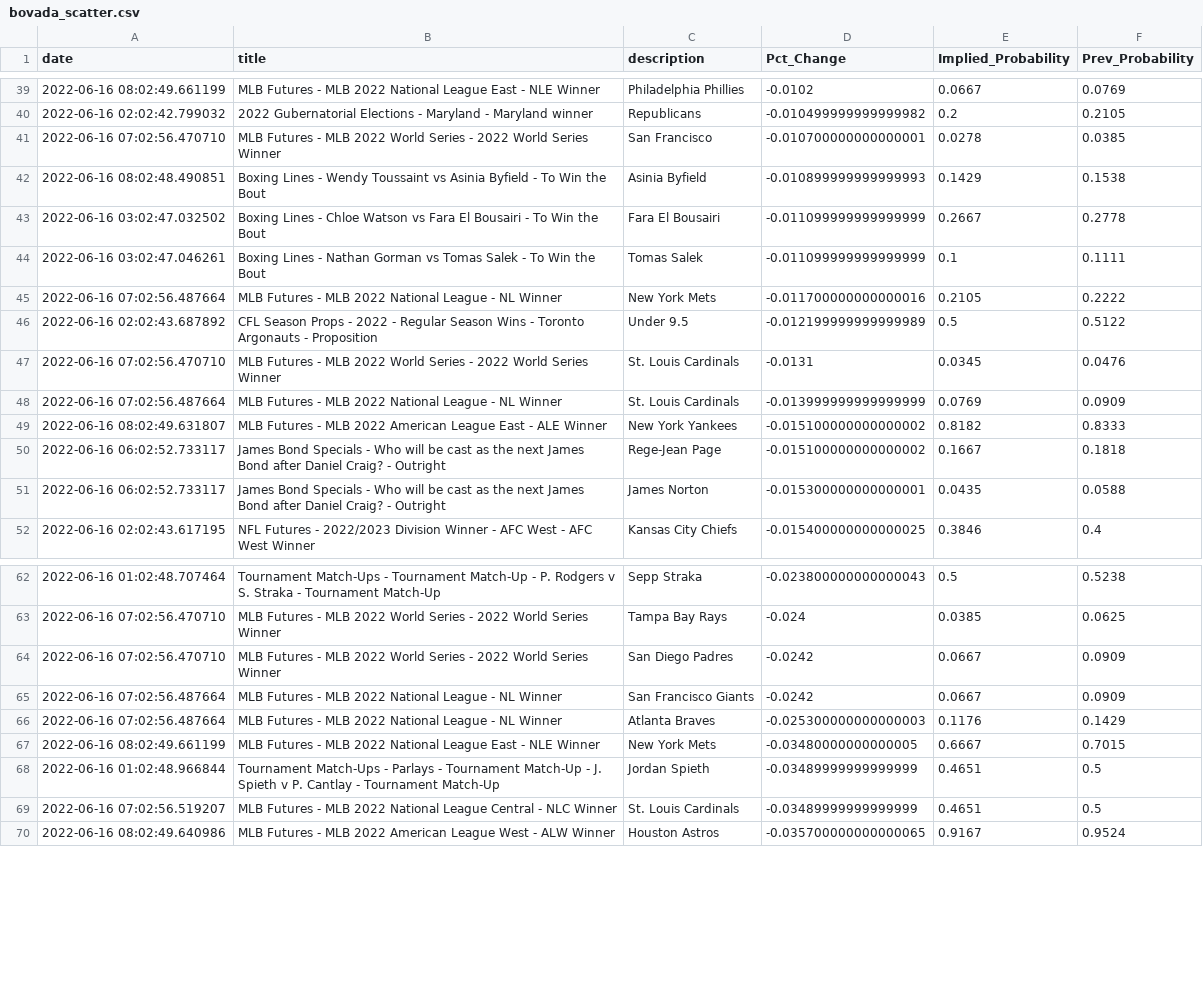
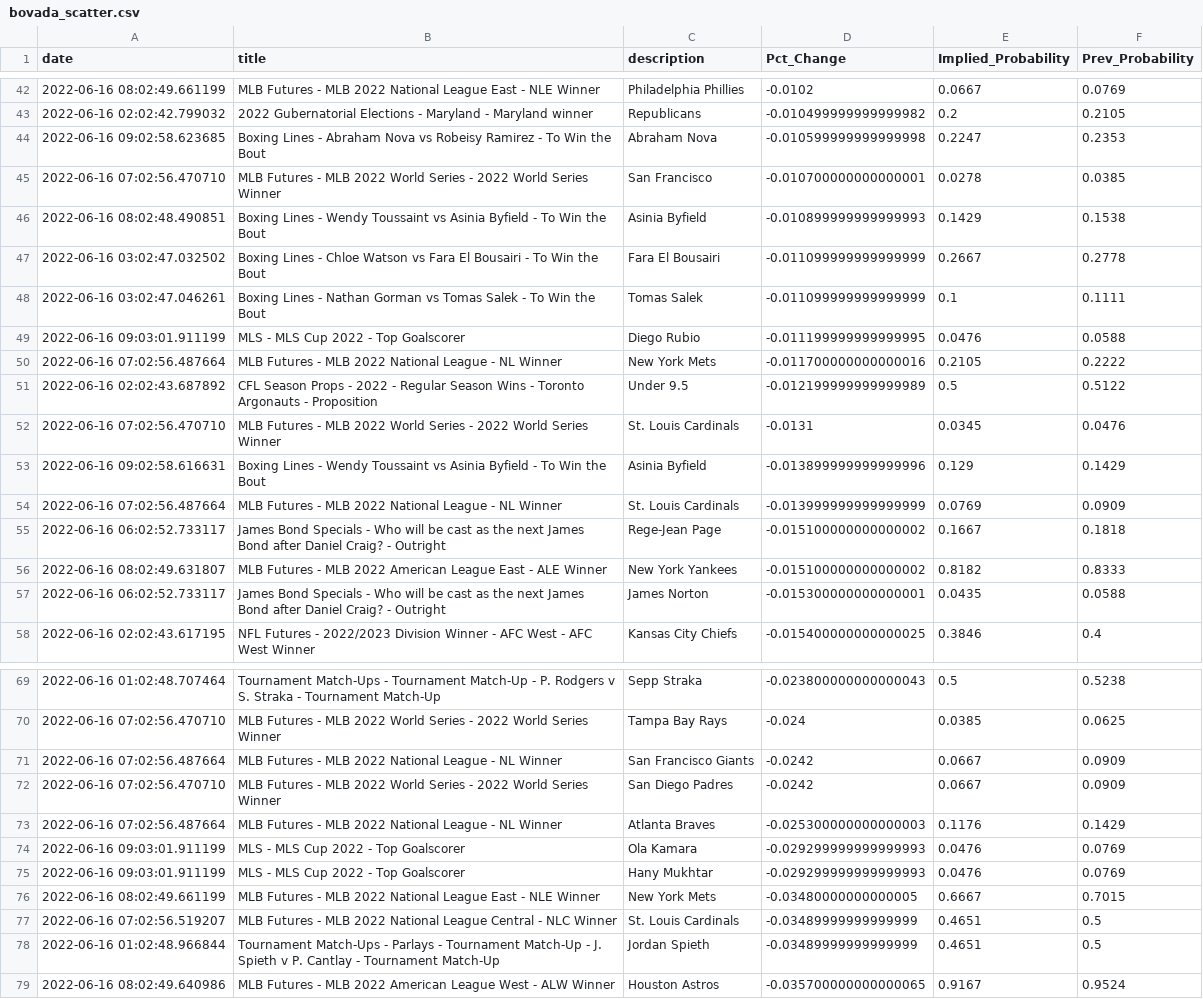
Before and after one commit to aaroncolesmith/bovada_data, a CSV file: bovada_scatter.csv, drawn as a sheet; only a part is shown, gaps mark what is left out; the diff covers the shown part only.

```diff
--- a/bovada_scatter.csv
+++ b/bovada_scatter.csv
@@ -40,2 +43,3 @@ date,title,description,Pct_Change,Implied_Probability,Prev_Probability
 2022-06-16 02:02:42.799032,2022 Gubernatorial Elections - Maryland - Maryland winner,Republicans,-0.010499999999999982,0.2,0.2105
+2022-06-16 09:02:58.623685,Boxing Lines - Abraham Nova vs Robeisy Ramirez - To Win the Bout,Abraham Nova,-0.010599999999999998,0.2247,0.2353
 2022-06-16 07:02:56.470710,MLB Futures - MLB 2022 World Series - 2022 World Series Winner,San Francisco,-0.010700000000000001,0.0278,0.0385
@@ -44,2 +48,3 @@ date,title,description,Pct_Change,Implied_Probability,Prev_Probability
 2022-06-16 03:02:47.046261,Boxing Lines - Nathan Gorman vs Tomas Salek - To Win the Bout,Tomas Salek,-0.011099999999999999,0.1,0.1111
+2022-06-16 09:03:01.911199,MLS - MLS Cup 2022 - Top Goalscorer,Diego Rubio,-0.011199999999999995,0.0476,0.0588
 2022-06-16 07:02:56.487664,MLB Futures - MLB 2022 National League - NL Winner,New York Mets,-0.011700000000000016,0.2105,0.2222
@@ -47,5 +52,6 @@ date,title,description,Pct_Change,Implied_Probability,Prev_Probability
 2022-06-16 07:02:56.470710,MLB Futures - MLB 2022 World Series - 2022 World Series Winner,St. Louis Cardinals,-0.0131,0.0345,0.0476
+2022-06-16 09:02:58.616631,Boxing Lines - Wendy Toussaint vs Asinia Byfield - To Win the Bout,Asinia Byfield,-0.013899999999999996,0.129,0.1429
 2022-06-16 07:02:56.487664,MLB Futures - MLB 2022 National League - NL Winner,St. Louis Cardinals,-0.013999999999999999,0.0769,0.0909
+2022-06-16 06:02:52.733117,James Bond Specials - Who will be cast as the next James Bond after Daniel Craig? - Outright,Rege-Jean Page,-0.015100000000000002,0.1667,0.1818
 2022-06-16 08:02:49.631807,MLB Futures - MLB 2022 American League East - ALE Winner,New York Yankees,-0.015100000000000002,0.8182,0.8333
-2022-06-16 06:02:52.733117,James Bond Specials - Who will be cast as the next James Bond after Daniel Craig? - Outright,Rege-Jean Page,-0.015100000000000002,0.1667,0.1818
 2022-06-16 06:02:52.733117,James Bond Specials - Who will be cast as the next James Bond after Daniel Craig? - Outright,James Norton,-0.015300000000000001,0.0435,0.0588
@@ -63,8 +70,10 @@ date,title,description,Pct_Change,Implied_Probability,Prev_Probability
 2022-06-16 07:02:56.470710,MLB Futures - MLB 2022 World Series - 2022 World Series Winner,Tampa Bay Rays,-0.024,0.0385,0.0625
+2022-06-16 07:02:56.487664,MLB Futures - MLB 2022 National League - NL Winner,San Francisco Giants,-0.0242,0.0667,0.0909
 2022-06-16 07:02:56.470710,MLB Futures - MLB 2022 World Series - 2022 World Series Winner,San Diego Padres,-0.0242,0.0667,0.0909
-2022-06-16 07:02:56.487664,MLB Futures - MLB 2022 National League - NL Winner,San Francisco Giants,-0.0242,0.0667,0.0909
 2022-06-16 07:02:56.487664,MLB Futures - MLB 2022 National League - NL Winner,Atlanta Braves,-0.025300000000000003,0.1176,0.1429
+2022-06-16 09:03:01.911199,MLS - MLS Cup 2022 - Top Goalscorer,Ola Kamara,-0.029299999999999993,0.0476,0.0769
+2022-06-16 09:03:01.911199,MLS - MLS Cup 2022 - Top Goalscorer,Hany Mukhtar,-0.029299999999999993,0.0476,0.0769
 2022-06-16 08:02:49.661199,MLB Futures - MLB 2022 National League East - NLE Winner,New York Mets,-0.03480000000000005,0.6667,0.7015
+2022-06-16 07:02:56.519207,MLB Futures - MLB 2022 National League Central - NLC Winner,St. Louis Cardinals,-0.03489999999999999,0.4651,0.5
 2022-06-16 01:02:48.966844,Tournament Match-Ups - Parlays - Tournament Match-Up - J. Spieth v P. Cantlay - Tournament Match-Up,Jordan Spieth,-0.03489999999999999,0.4651,0.5
-2022-06-16 07:02:56.519207,MLB Futures - MLB 2022 National League Central - NLC Winner,St. Louis Cardinals,-0.03489999999999999,0.4651,0.5
 2022-06-16 08:02:49.640986,MLB Futures - MLB 2022 American League West - ALW Winner,Houston Astros,-0.035700000000000065,0.9167,0.9524
```
Also changed, not shown: 6 added rows and 1 moved row elsewhere in this file, 1 other file.
